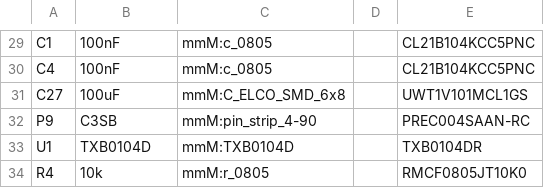
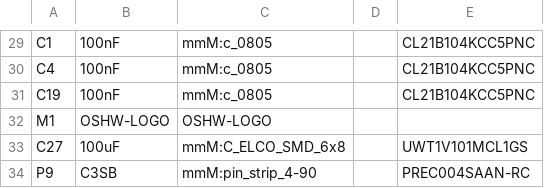
Before and after one commit to wyolum/mmM, a CSV file: kicad/mmM_BOM_sch.csv, drawn as a sheet; only a part is shown, gaps mark what is left out; the shorter side is filled out with more unchanged rows; the diff names each change by its address in the sheet, - before the commit and + after, or states it on an @@ line.

```diff
--- a/kicad/mmM_BOM_sch.csv
+++ b/kicad/mmM_BOM_sch.csv
+row 31: C19 | 100nF | mmM:c_0805 |  | CL21B104KCC5PNC
+row 32: M1 | OSHW-LOGO | OSHW-LOGO
```
Also changed, not shown: kicad/mmM_BOM_pcb.csv, 40 other files.
